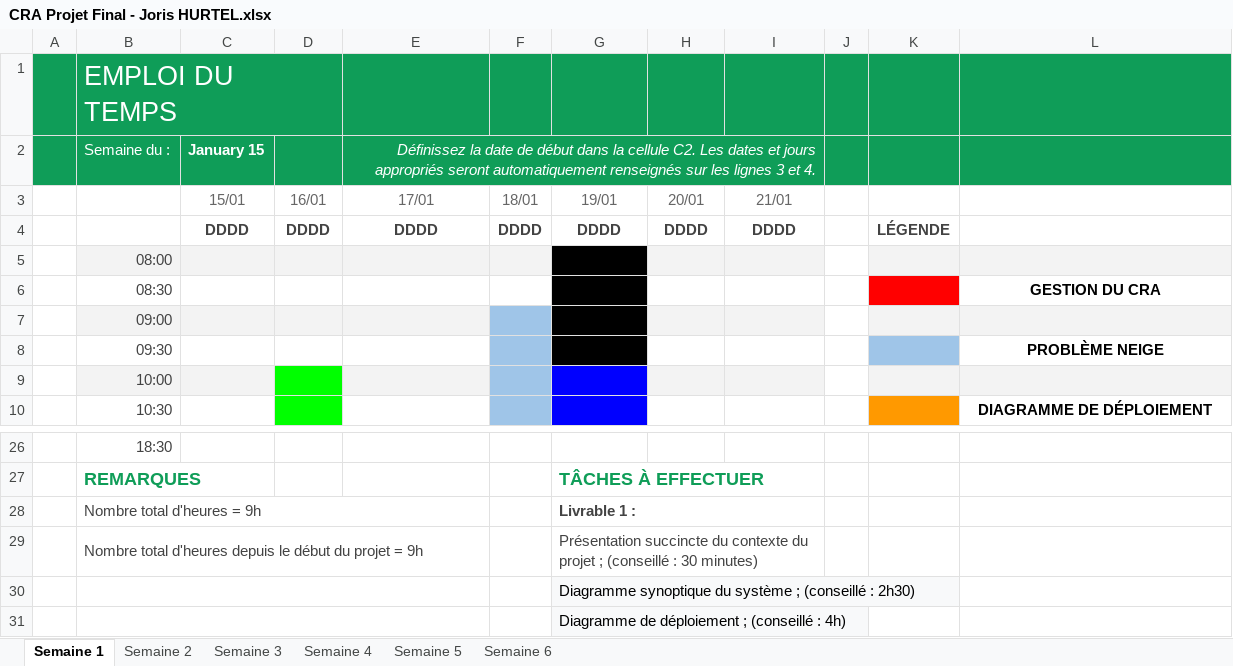
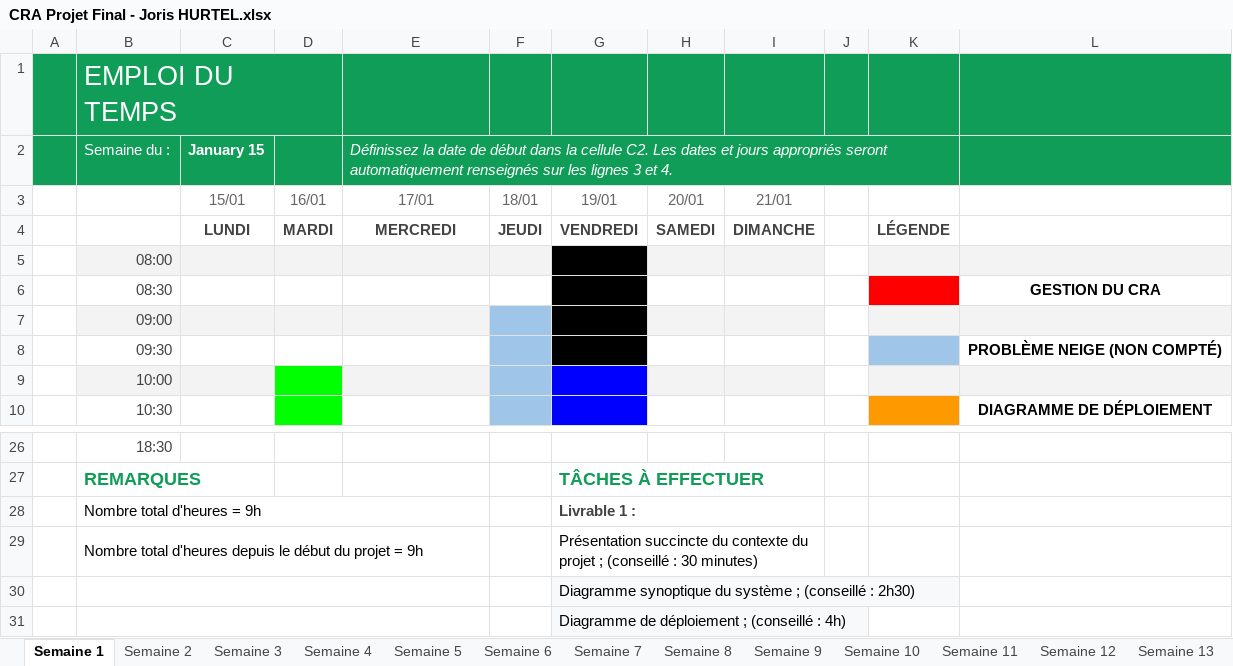
Before and after one commit to HURTELJoris/TP-Final-Gestion-de-la-conso, an Excel workbook: Documentation/Joris HURTEL/CRA Projet Final - Joris HURTEL.xlsx, sheet Semaine 1, drawn as a sheet; only a part is shown, gaps mark what is left out; values as stored, in another font and other column widths than the file's, no borders; removed rows and columns are numbered as before the commit, all else as after; the diff names each change by its address in the sheet, - before the commit and + after, or states it on an @@ line.

```diff
--- a/Documentation/Joris HURTEL/CRA Projet Final - Joris HURTEL.xlsx (sheet Semaine 1)
+++ b/Documentation/Joris HURTEL/CRA Projet Final - Joris HURTEL.xlsx (sheet Semaine 1)
+sheet tab: Semaine 7
+sheet tab: Semaine 8
+sheet tab: Semaine 9
+sheet tab: Semaine 10
+sheet tab: Semaine 11
+sheet tab: Semaine 12
+sheet tab: Semaine 13
-E2 alignment: right
+E2 alignment: left
-E2:I2 merged
+E2:K2 merged
-F2:I2 fill: none
+F2:I2 fill: #0F9D58
-row 4:  |  | DDDD | DDDD | DDDD | DDDD | DDDD | DDDD | DDDD |  | LÉGENDE
+row 4:  |  | LUNDI | MARDI | MERCREDI | JEUDI | VENDREDI | SAMEDI | DIMANCHE |  | LÉGENDE
-L8: PROBLÈME NEIGE
+L8: PROBLÈME NEIGE (NON COMPTÉ)
-B28:B29 text colour: #434343
+B28:B29 text colour: black
-G29 text colour: #434343
+G29 text colour: black
```
Also changed, not shown: sheet Semaine 4, sheet Semaine 6, sheet Semaine 2, sheet Semaine 3, sheet Semaine 5.
